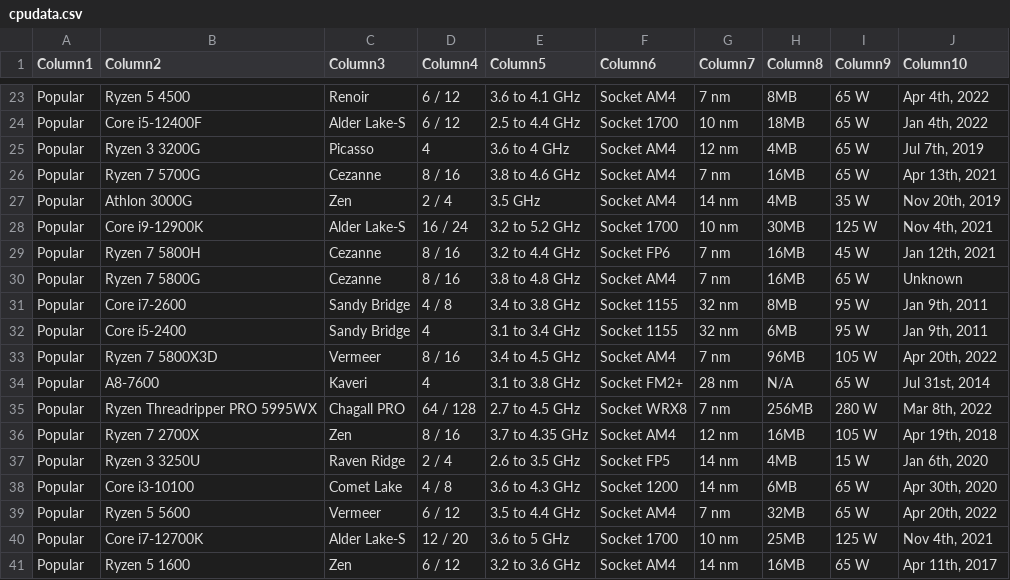
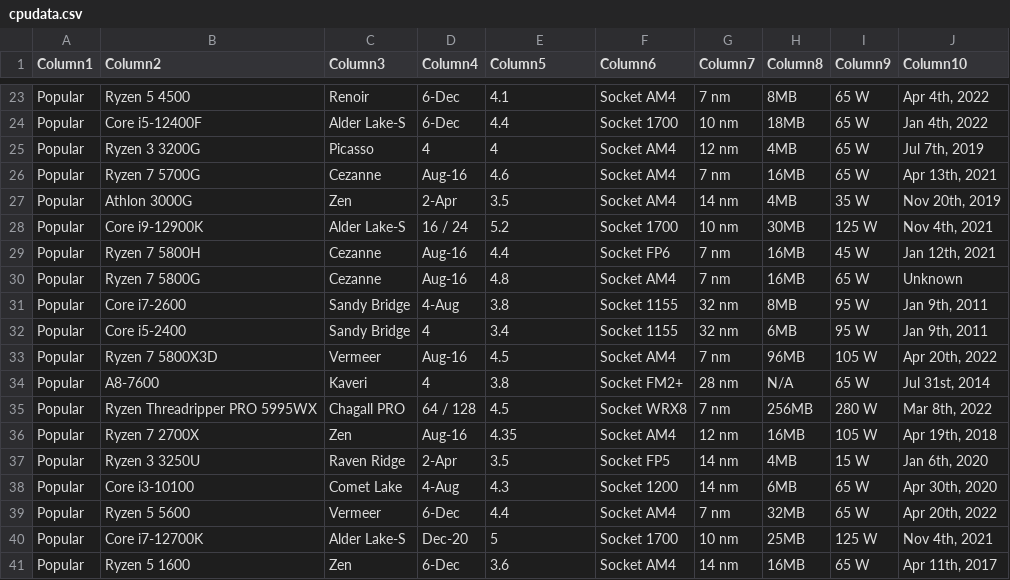
Before and after one commit to moon0G/pwdChkr, a CSV file: data/cpudata.csv, drawn as a sheet; only a part is shown, gaps mark what is left out; the diff covers the shown part only; the diff names each change by its address in the sheet, - before the commit and + after, or states it on an @@ line.

```diff
--- a/data/cpudata.csv
+++ b/data/cpudata.csv
-D23:D24 (Column4): 6 / 12
+D23:D24 (Column4): 6-Dec
-E23 (Column5): 3.6 to 4.1 GHz
+E23 (Column5): 4.1
-E24 (Column5): 2.5 to 4.4 GHz
+E24 (Column5): 4.4
-E25 (Column5): 3.6 to 4 GHz
+E25 (Column5): 4
-D26 (Column4): 8 / 16
+D26 (Column4): Aug-16
-E26 (Column5): 3.8 to 4.6 GHz
+E26 (Column5): 4.6
-D27 (Column4): 2 / 4
+D27 (Column4): 2-Apr
-E27 (Column5): 3.5 GHz
+E27 (Column5): 3.5
-E28 (Column5): 3.2 to 5.2 GHz
+E28 (Column5): 5.2
-D29:D30 (Column4): 8 / 16
+D29:D30 (Column4): Aug-16
-E29 (Column5): 3.2 to 4.4 GHz
+E29 (Column5): 4.4
-E30 (Column5): 3.8 to 4.8 GHz
+E30 (Column5): 4.8
-D31 (Column4): 4 / 8
+D31 (Column4): 4-Aug
-E31 (Column5): 3.4 to 3.8 GHz
+E31 (Column5): 3.8
-E32 (Column5): 3.1 to 3.4 GHz
+E32 (Column5): 3.4
-D33 (Column4): 8 / 16
+D33 (Column4): Aug-16
-E33 (Column5): 3.4 to 4.5 GHz
+E33 (Column5): 4.5
-E34 (Column5): 3.1 to 3.8 GHz
+E34 (Column5): 3.8
-E35 (Column5): 2.7 to 4.5 GHz
+E35 (Column5): 4.5
-D36 (Column4): 8 / 16
+D36 (Column4): Aug-16
-E36 (Column5): 3.7 to 4.35 GHz
+E36 (Column5): 4.35
-D37 (Column4): 2 / 4
+D37 (Column4): 2-Apr
-E37 (Column5): 2.6 to 3.5 GHz
+E37 (Column5): 3.5
-D38 (Column4): 4 / 8
+D38 (Column4): 4-Aug
-E38 (Column5): 3.6 to 4.3 GHz
+E38 (Column5): 4.3
-D39 (Column4): 6 / 12
+D39 (Column4): 6-Dec
-E39 (Column5): 3.5 to 4.4 GHz
+E39 (Column5): 4.4
-D40 (Column4): 12 / 20
+D40 (Column4): Dec-20
-E40 (Column5): 3.6 to 5 GHz
+E40 (Column5): 5
-D41 (Column4): 6 / 12
+D41 (Column4): 6-Dec
-E41 (Column5): 3.2 to 3.6 GHz
+E41 (Column5): 3.6
```
Also changed, not shown: 55 edited cells elsewhere in this file.
